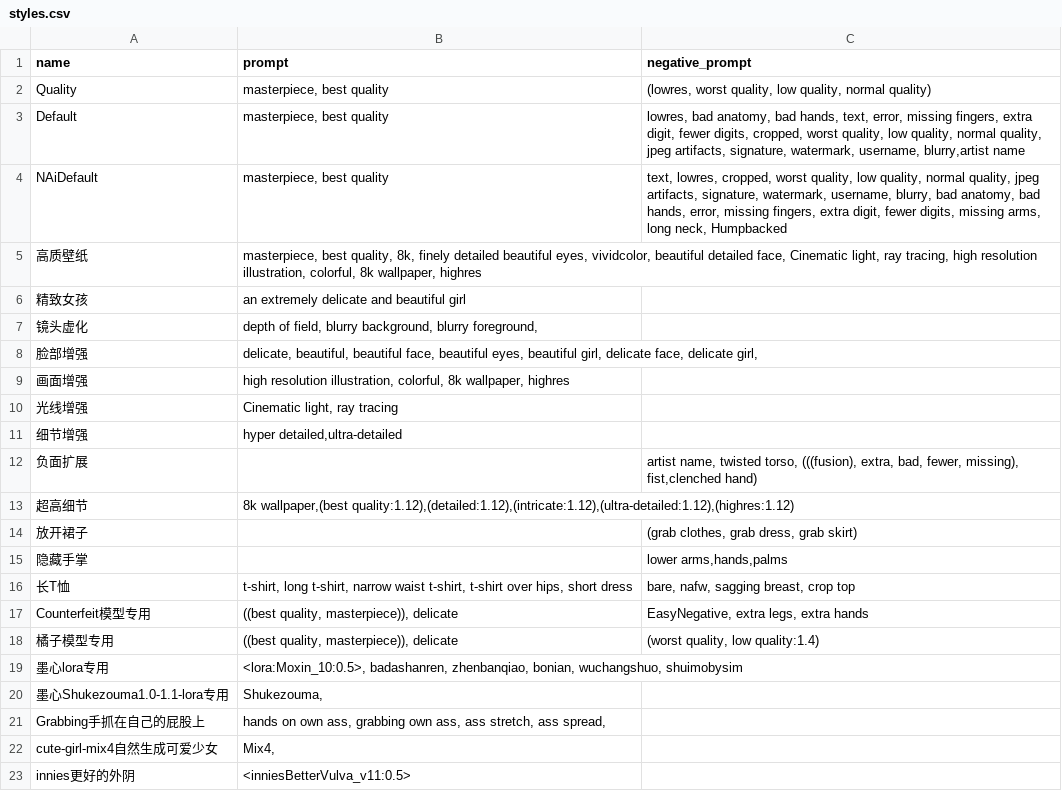
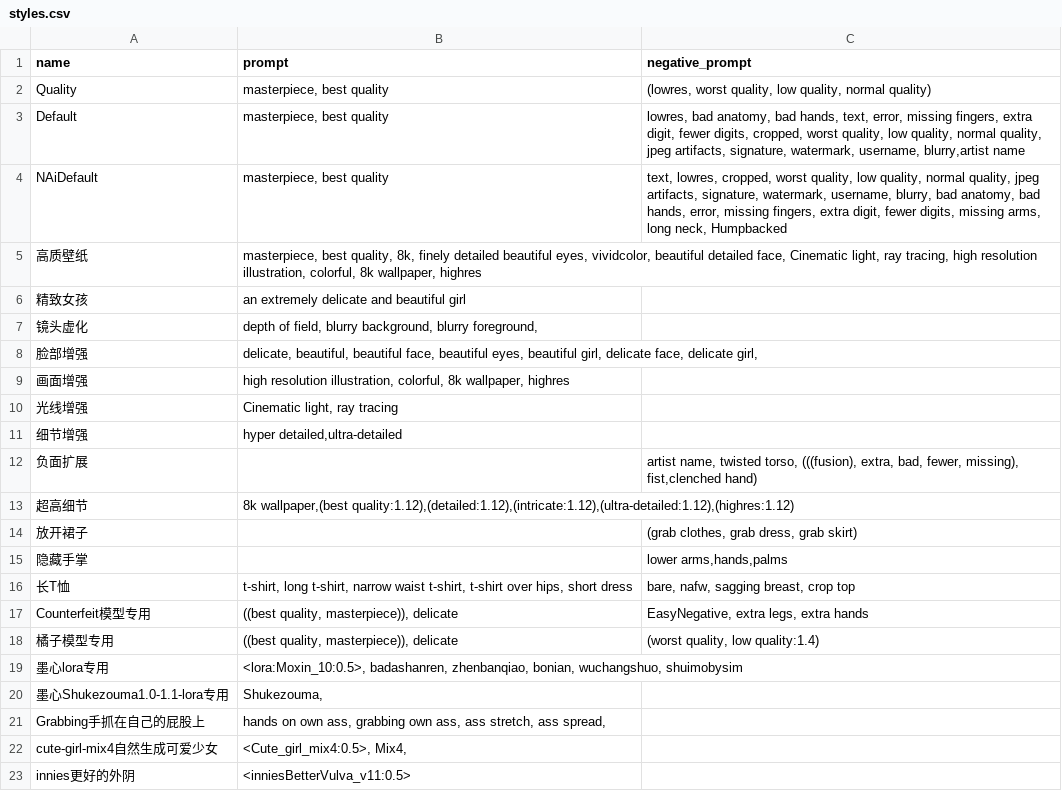
Before and after one commit to 2517518603/sd-configs, a CSV file: dist/styles.csv, drawn as a sheet.

Commit message:
Update styles.csv

```diff
--- a/dist/styles.csv
+++ b/dist/styles.csv
@@ -21,3 +21,3 @@ Counterfeit模型专用,"((best quality, masterpiece)), delicate","EasyNegative,
 Grabbing手抓在自己的屁股上,"hands on own ass, grabbing own ass, ass stretch, ass spread,"
-cute-girl-mix4自然生成可爱少女,"Mix4,"
+cute-girl-mix4自然生成可爱少女,"<Cute_girl_mix4:0.5>, Mix4,"
 innies更好的外阴,"<inniesBetterVulva_v11:0.5>"
```
